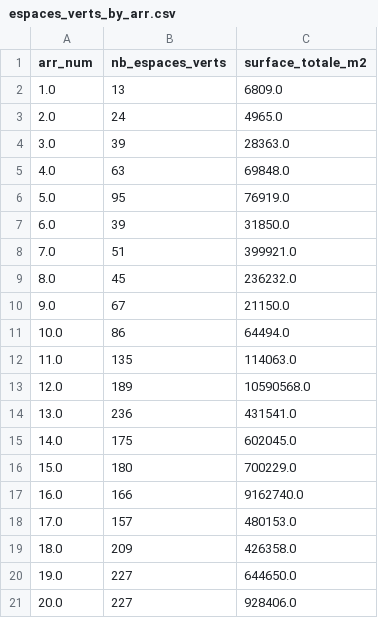
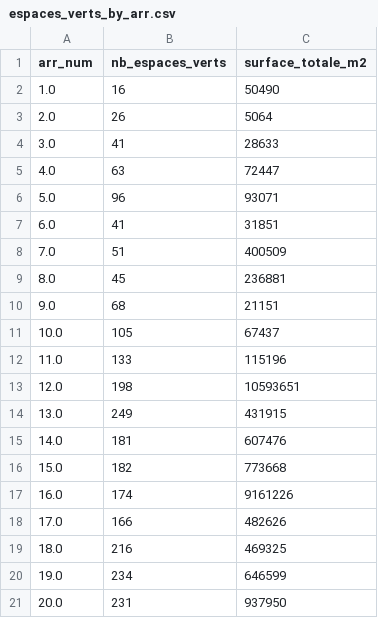
Before and after one commit to Sglinggling/Urban-Data-Explorer, a CSV file: data/gold/espaces_verts_by_arr.csv, drawn as a sheet.

```diff
--- a/data/gold/espaces_verts_by_arr.csv
+++ b/data/gold/espaces_verts_by_arr.csv
@@ -1,21 +1,21 @@
 arr_num,nb_espaces_verts,surface_totale_m2
-1.0,13,6809.0
-2.0,24,4965.0
-3.0,39,28363.0
-4.0,63,69848.0
-5.0,95,76919.0
-6.0,39,31850.0
-7.0,51,399921.0
-8.0,45,236232.0
-9.0,67,21150.0
-10.0,86,64494.0
-11.0,135,114063.0
-12.0,189,10590568.0
-13.0,236,431541.0
-14.0,175,602045.0
-15.0,180,700229.0
-16.0,166,9162740.0
-17.0,157,480153.0
-18.0,209,426358.0
-19.0,227,644650.0
-20.0,227,928406.0
+1.0,16,50490
+2.0,26,5064
+3.0,41,28633
+4.0,63,72447
+5.0,96,93071
+6.0,41,31851
+7.0,51,400509
+8.0,45,236881
+9.0,68,21151
+10.0,105,67437
+11.0,133,115196
+12.0,198,10593651
+13.0,249,431915
+14.0,181,607476
+15.0,182,773668
+16.0,174,9161226
+17.0,166,482626
+18.0,216,469325
+19.0,234,646599
+20.0,231,937950
```
Also changed, not shown: data/gold/education_par_arrondissement.csv, data/gold/logements_sociaux_pct.csv, 38 other files.
